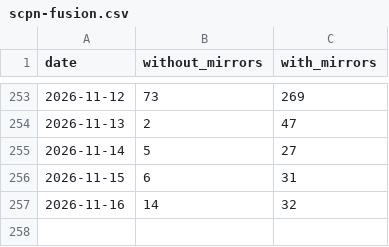
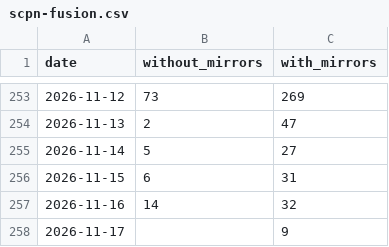
Before and after one commit to anulum/scpn-fusion-core, a CSV file: downloads/scpn-fusion.csv, drawn as a sheet; only a part is shown, gaps mark what is left out; the diff names each change by its address in the sheet, - before the commit and + after, or states it on an @@ line.

```diff
--- a/downloads/scpn-fusion.csv
+++ b/downloads/scpn-fusion.csv
+row 258: 2026-11-17 |  | 9
```
